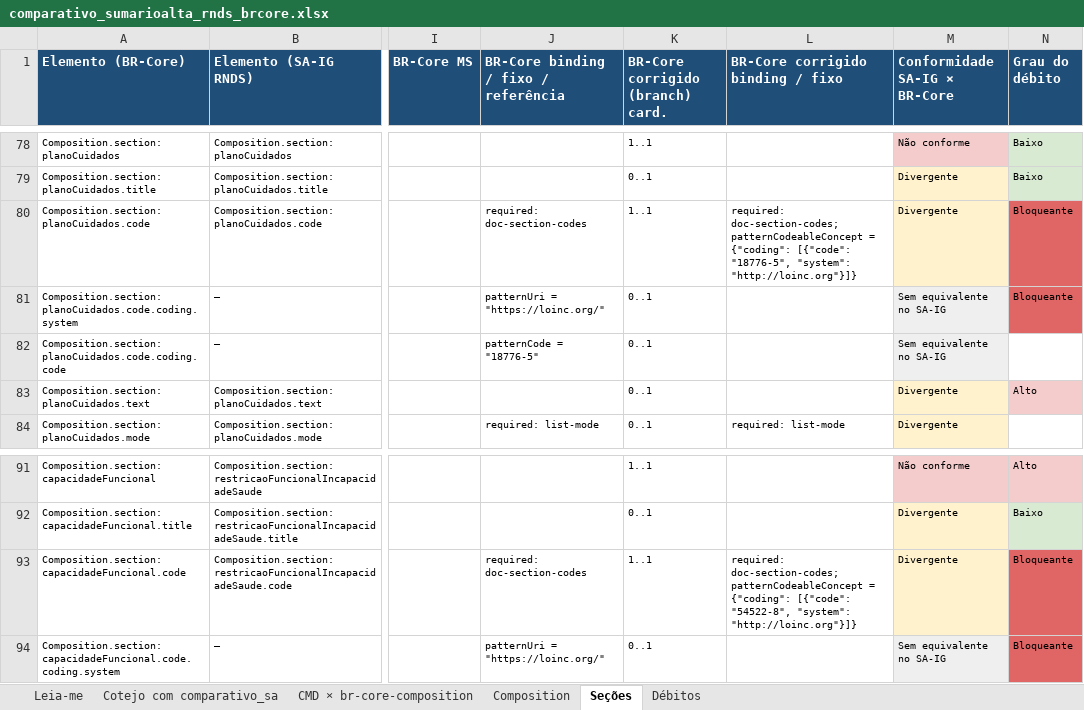
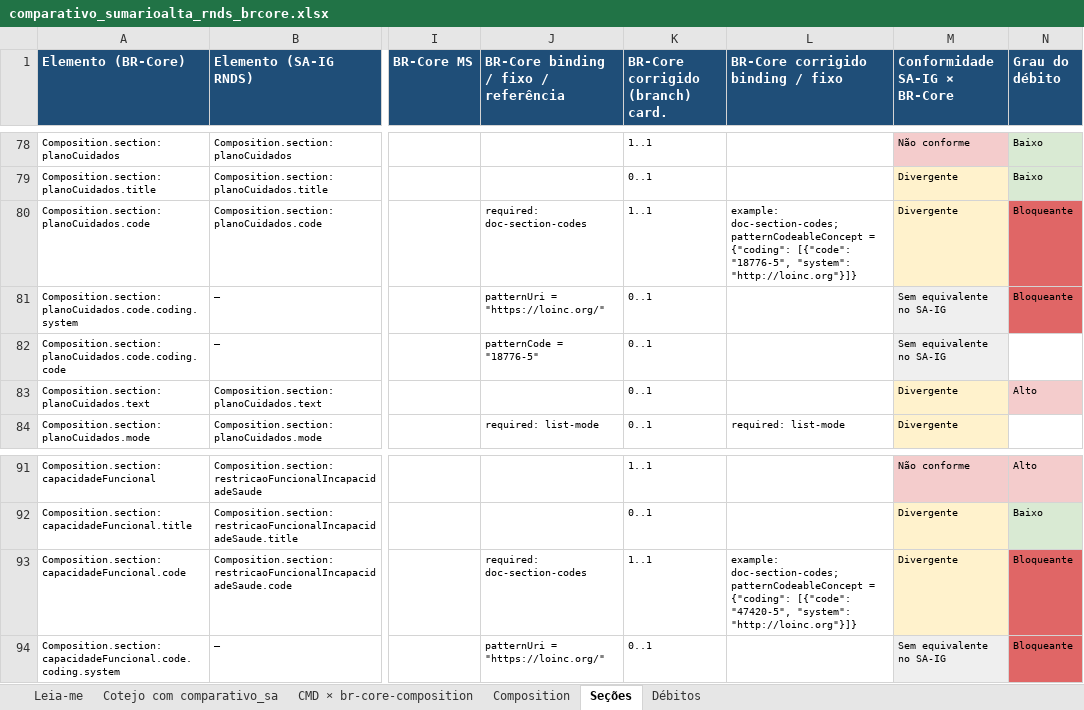
Before and after one commit to Portfolio-Digital-HSL/ig_InspiraSA, an Excel workbook: comparativo/comparativo_sumarioalta_rnds_brcore.xlsx, sheet Seções, drawn as a sheet; only a part is shown, gaps mark what is left out; values as stored, in another font and other column widths than the file's, no borders; the diff covers the shown part only; the diff names each change by its address in the sheet, - before the commit and + after, or states it on an @@ line.

```diff
--- a/comparativo/comparativo_sumarioalta_rnds_brcore.xlsx (sheet Seções)
+++ b/comparativo/comparativo_sumarioalta_rnds_brcore.xlsx (sheet Seções)
-L80 (BR-Core corrigido binding / fixo): required: doc-section-codes; patternCodeableConcept…
+L80 (BR-Core corrigido binding / fixo): example: doc-section-codes; patternCodeableConcept…
-L93 (BR-Core corrigido binding / fixo): required: doc-section-codes; patternCodeableConcept = {"coding": [{"code": "54522-8", "system": "http://loinc.org"}]}
+L93 (BR-Core corrigido binding / fixo): example: doc-section-codes; patternCodeableConcept = {"coding": [{"code": "47420-5", "system": "http://loinc.org"}]}
```
Also changed, not shown: 5 edited cells elsewhere in this sheet, sheet Débitos, 5 other files.
